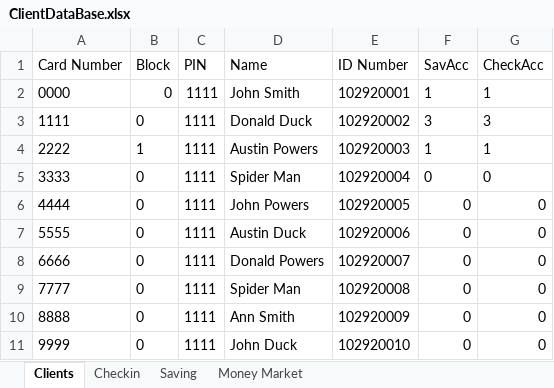
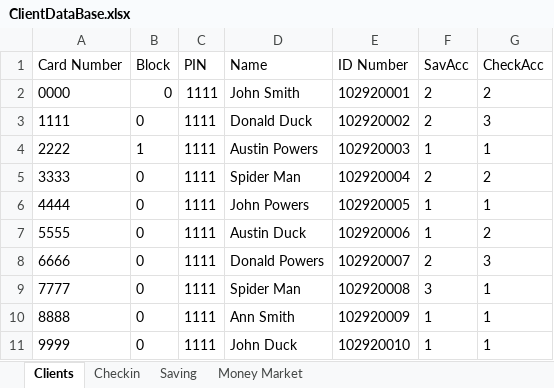
Before and after one commit to aiswaryan99/ATM_Project, an Excel workbook: src/main/DataBase/ClientDataBase.xlsx, sheet Clients, drawn as a sheet; values as stored, in another font and other column widths than the file's, no borders; charts and pictures not drawn; the diff names each change by its address in the sheet, - before the commit and + after, or states it on an @@ line.

```diff
--- a/src/main/DataBase/ClientDataBase.xlsx (sheet Clients)
+++ b/src/main/DataBase/ClientDataBase.xlsx (sheet Clients)
-F2 (SavAcc): 1
+F2 (SavAcc): 2
-G2 (CheckAcc): 1
+G2 (CheckAcc): 2
-F3 (SavAcc): 3
+F3 (SavAcc): 2
-F5 (SavAcc): 0
+F5 (SavAcc): 2
-G5 (CheckAcc): 0
+G5 (CheckAcc): 2
-F6:F7 (SavAcc): 0
+F6:F7 (SavAcc): 1
-G6 (CheckAcc): 0
+G6 (CheckAcc): 1
-G7 (CheckAcc): 0
+G7 (CheckAcc): 2
-F8 (SavAcc): 0
+F8 (SavAcc): 2
-G8 (CheckAcc): 0
+G8 (CheckAcc): 3
-F9 (SavAcc): 0
+F9 (SavAcc): 3
-G9:G11 (CheckAcc): 0
+G9:G11 (CheckAcc): 1
-F10:F11 (SavAcc): 0
+F10:F11 (SavAcc): 1
```
Also changed, not shown: sheet Saving, sheet Checkin, charts or pictures, 4 other files.
